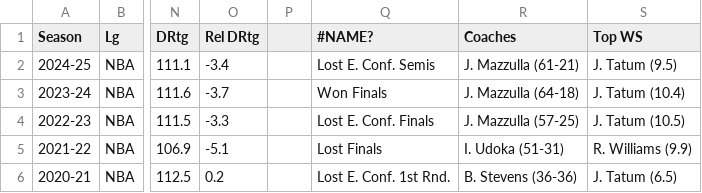
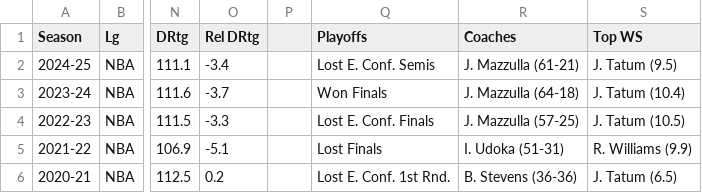
Before and after one commit to yentinmatwit/COMP3125IndividualProjectMichaelYentin, a CSV file: data/bostoncelticsdata.csv, drawn as a sheet; only a part is shown, gaps mark what is left out; the diff names each change by its address in the sheet, - before the commit and + after, or states it on an @@ line.

Commit message:
Update bostoncelticsdata.csv

```diff
--- a/data/bostoncelticsdata.csv
+++ b/data/bostoncelticsdata.csv
-Q1: #NAME?
+Q1: Playoffs
```
